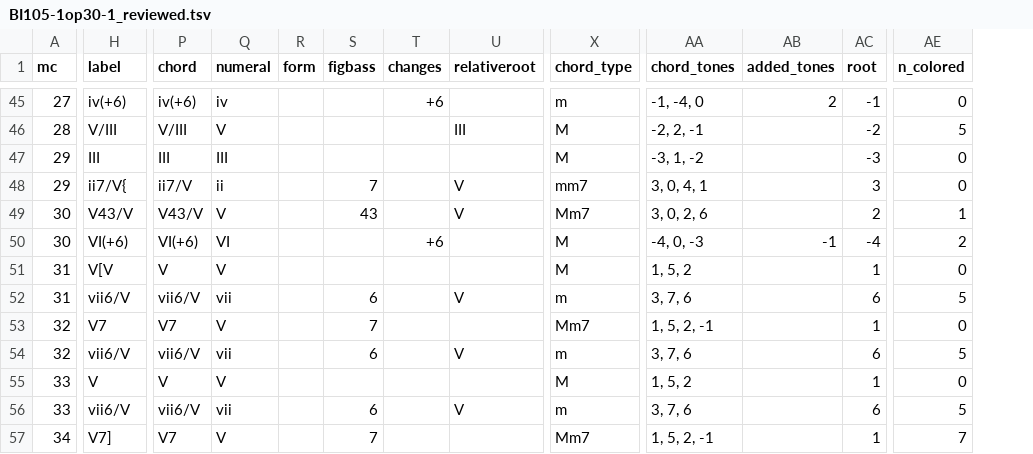
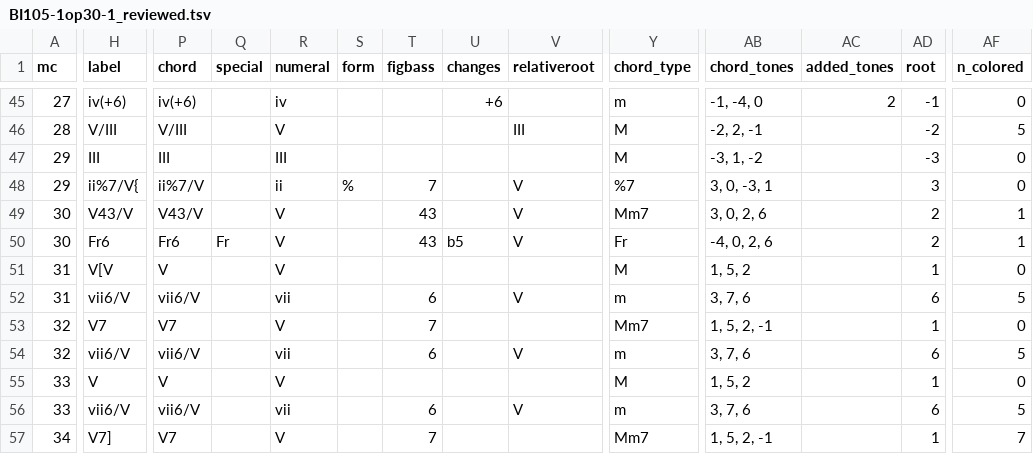
Before and after one commit to DCMLab/chopin_mazurkas, a TSV file: reviewed/BI105-1op30-1_reviewed.tsv, drawn as a sheet; only a part is shown, gaps mark what is left out; addresses are those after the commit; the diff covers the shown part only; the diff names each change by its address in the sheet, - before the commit and + after, or states it on an @@ line.

```diff
--- a/reviewed/BI105-1op30-1_reviewed.tsv
+++ b/reviewed/BI105-1op30-1_reviewed.tsv
+column Q (special), row 50: Fr
-H48 (label): ii7/V{
+H48 (label): ii%7/V{
-P48 (chord): ii7/V
+P48 (chord): ii%7/V
-S48 (form): (empty)
+S48 (form): %
-Y48 (chord_type): mm7
+Y48 (chord_type): %7
-AB48 (chord_tones): 3, 0, 4, 1
+AB48 (chord_tones): 3, 0, -3, 1
-H50 (label): VI(+6)
+H50 (label): Fr6
-P50 (chord): VI(+6)
+P50 (chord): Fr6
-R50 (numeral): VI
+R50 (numeral): V
-T50 (figbass): (empty)
+T50 (figbass): 43
-U50 (changes): +6
+U50 (changes): b5
-V50 (relativeroot): (empty)
+V50 (relativeroot): V
-Y50 (chord_type): M
+Y50 (chord_type): Fr
-AB50 (chord_tones): -4, 0, -3
+AB50 (chord_tones): -4, 0, 2, 6
-AC50 (added_tones): -1
+AC50 (added_tones): (empty)
-AD50 (root): -4
+AD50 (root): 2
-AF50 (n_colored): 2
+AF50 (n_colored): 1
```
Also changed, not shown: 100 edited cells elsewhere in this file, chords/BI105-1op30-1.chords.tsv, harmonies/BI105-1op30-1.harmonies.tsv, 6 other files.
